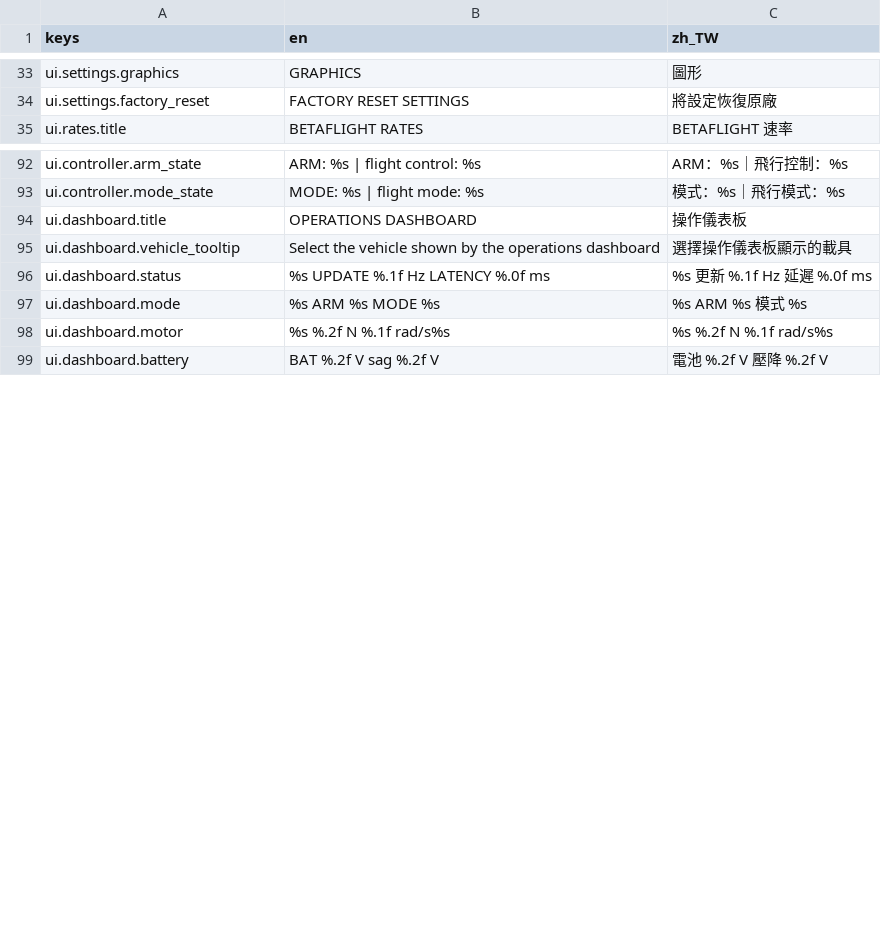
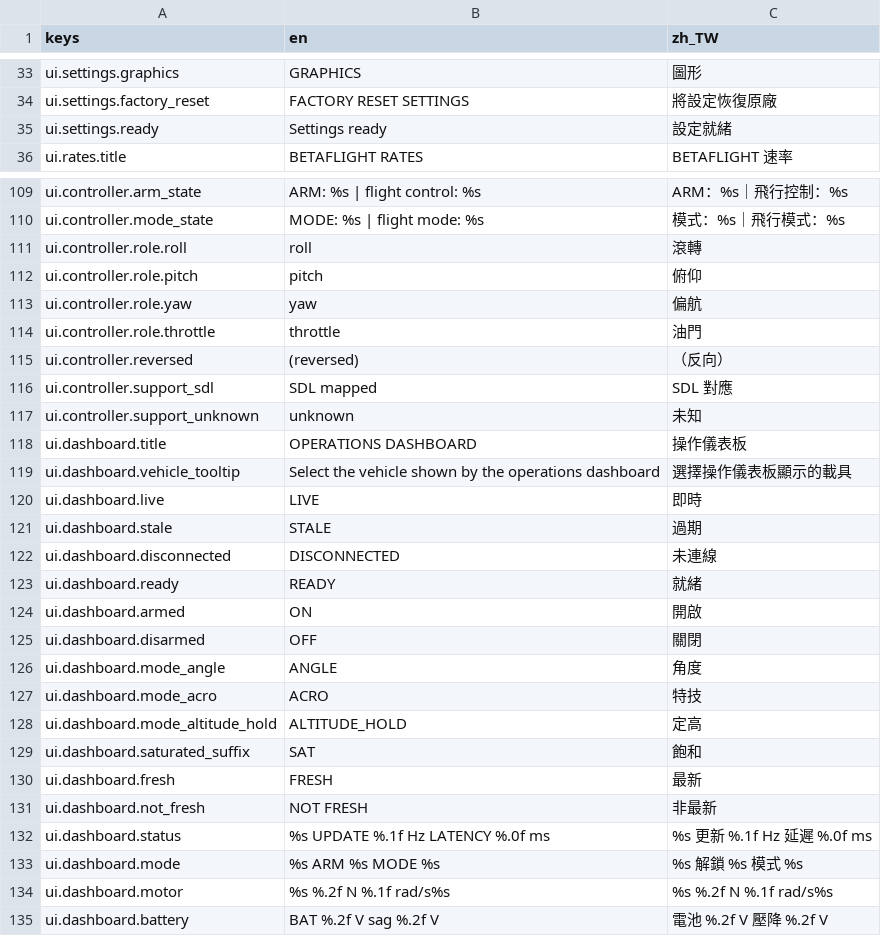
Before and after one commit to KarlSideProjects/AeroSim, a CSV file: locales/ui.csv, drawn as a sheet; only a part is shown, gaps mark what is left out; the diff covers the shown part only.

Commit message:
fix: localize dynamic dashboard text

```diff
--- a/locales/ui.csv
+++ b/locales/ui.csv
@@ -34,2 +34,3 @@ ui.settings.graphics,GRAPHICS,圖形
 ui.settings.factory_reset,FACTORY RESET SETTINGS,將設定恢復原廠
+ui.settings.ready,Settings ready,設定就緒
 ui.rates.title,BETAFLIGHT RATES,BETAFLIGHT 速率
@@ -93,6 +110,25 @@ ui.controller.arm_state,ARM: %s | flight control: %s,ARM：%s｜飛行控制：%
 ui.controller.mode_state,MODE: %s | flight mode: %s,模式：%s｜飛行模式：%s
+ui.controller.role.roll,roll,滾轉
+ui.controller.role.pitch,pitch,俯仰
+ui.controller.role.yaw,yaw,偏航
+ui.controller.role.throttle,throttle,油門
+ui.controller.reversed, (reversed),（反向）
+ui.controller.support_sdl,SDL mapped,SDL 對應
+ui.controller.support_unknown,unknown,未知
 ui.dashboard.title,OPERATIONS DASHBOARD,操作儀表板
 ui.dashboard.vehicle_tooltip,Select the vehicle shown by the operations dashboard,選擇操作儀表板顯示的載具
+ui.dashboard.live,LIVE,即時
+ui.dashboard.stale,STALE,過期
+ui.dashboard.disconnected,DISCONNECTED,未連線
+ui.dashboard.ready,READY,就緒
+ui.dashboard.armed,ON,開啟
+ui.dashboard.disarmed,OFF,關閉
+ui.dashboard.mode_angle,ANGLE,角度
+ui.dashboard.mode_acro,ACRO,特技
+ui.dashboard.mode_altitude_hold,ALTITUDE_HOLD,定高
+ui.dashboard.saturated_suffix, SAT, 飽和
+ui.dashboard.fresh,FRESH,最新
+ui.dashboard.not_fresh,NOT FRESH,非最新
 ui.dashboard.status,%s  UPDATE %.1f Hz  LATENCY %.0f ms,%s  更新 %.1f Hz  延遲 %.0f ms
-ui.dashboard.mode,%s  ARM %s  MODE %s,%s  ARM %s  模式 %s
+ui.dashboard.mode,%s  ARM %s  MODE %s,%s  解鎖 %s  模式 %s
 ui.dashboard.motor,%s  %.2f N  %.1f rad/s%s,%s  %.2f N  %.1f rad/s%s
```
Also changed, not shown: 23 added rows elsewhere in this file, 4 other files.
